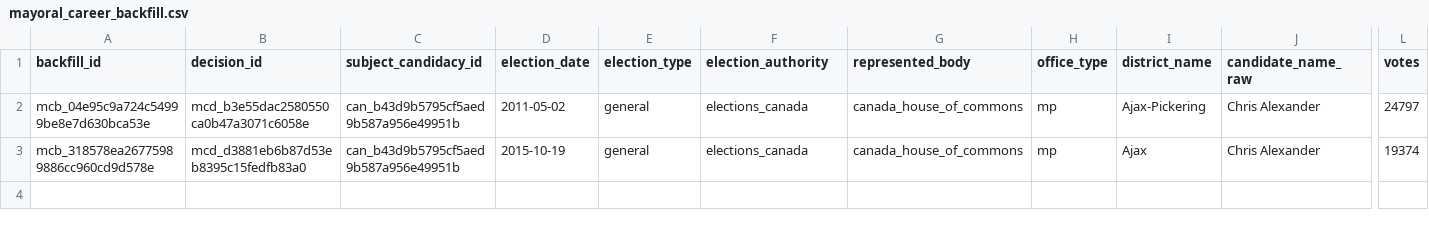
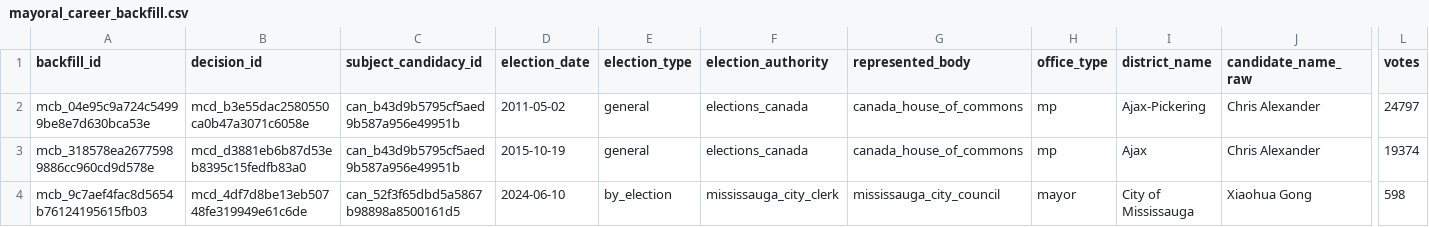
Before and after one commit to alexwolson/toronto-election-results, a CSV file: data/reference/mayoral_career_backfill.csv, drawn as a sheet; only a part is shown, gaps mark what is left out; rows hold the shown columns only; the diff names each change by its address in the sheet, - before the commit and + after, or states it on an @@ line.

```diff
--- a/data/reference/mayoral_career_backfill.csv
+++ b/data/reference/mayoral_career_backfill.csv
+row 4: mcb_9c7aef4fac8d5654b76124195615fb03 | mcd_4df7d8be13eb50748fe319949e61c6de | can_52f3f65dbd5a5867b98898a8500161d5 | 2024-06-10 | by_election | mississauga_city_clerk | mississauga_city_council | mayor | City of Mississauga | Xiaohua Gong | 598
```
Also changed, not shown: data/reference/mayoral_career_decisions.csv, data/reference/mayoral_career_occurrence_mapping.csv, 14 other files.
